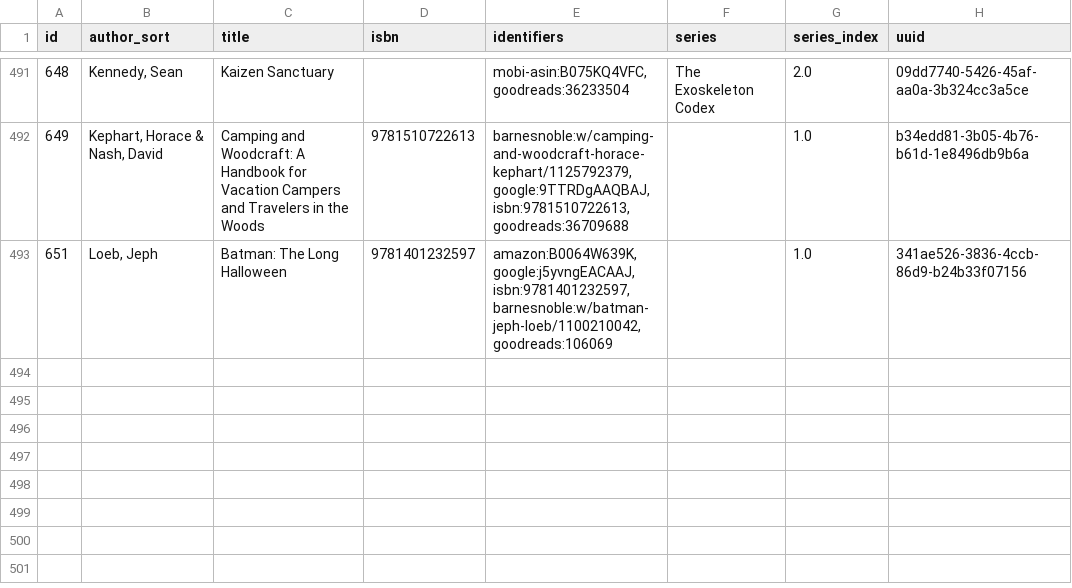
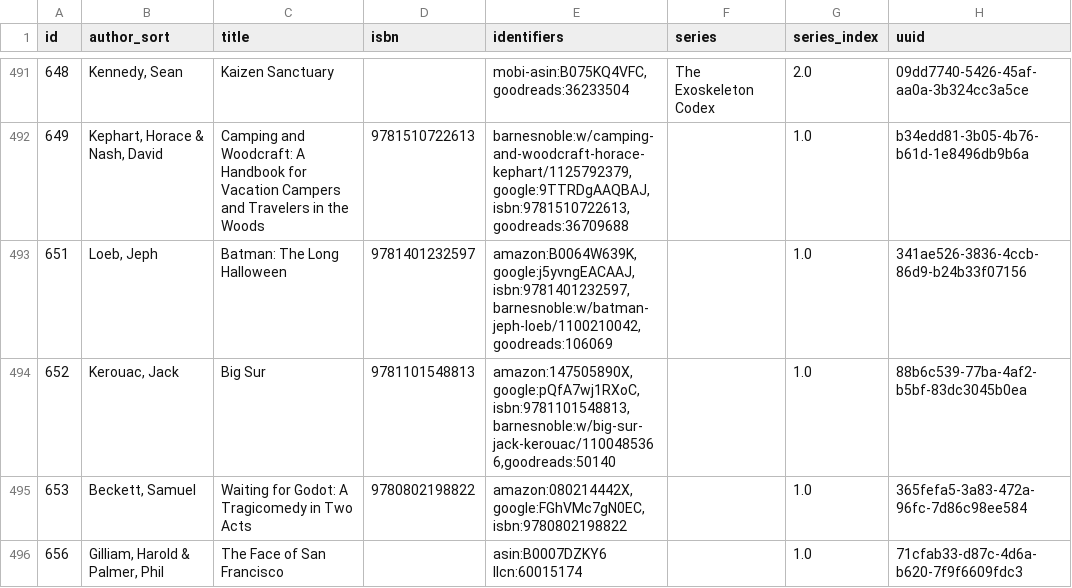
Before and after one commit to pigmonkey/pig-monkey.com, a CSV file: content/media/library/books.csv, drawn as a sheet; only a part is shown, gaps mark what is left out.

Commit message:
update books

```diff
--- a/content/media/library/books.csv
+++ b/content/media/library/books.csv
@@ -493 +493,4 @@ id,author_sort,title,isbn,identifiers,series,series_index,uuid
 "651","Loeb, Jeph","Batman: The Long Halloween","9781401232597","amazon:B0064W639K,google:j5yvngEACAAJ,isbn:9781401232597,barnesnoble:w/batman-jeph-loeb/1100210042,goodreads:106069","","1.0","341ae526-3836-4ccb-86d9-b24b33f07156"
+"652","Kerouac, Jack","Big Sur","9781101548813","amazon:147505890X,google:pQfA7wj1RXoC,isbn:9781101548813,barnesnoble:w/big-sur-jack-kerouac/1100485366,goodreads:50140","","1.0","88b6c539-77ba-4af2-b5bf-83dc3045b0ea"
+"653","Beckett, Samuel","Waiting for Godot: A Tragicomedy in Two Acts","9780802198822","amazon:080214442X,google:FGhVMc7gN0EC,isbn:9780802198822","","1.0","365fefa5-3a83-472a-96fc-7d86c98ee584"
+"656","Gilliam, Harold & Palmer, Phil","The Face of San Francisco","","asin:B0007DZKY6 llcn:60015174","","1.0","71cfab33-d87c-4d6a-b620-7f9f6609fdc3"
```
Also changed, not shown: 1 other file.
